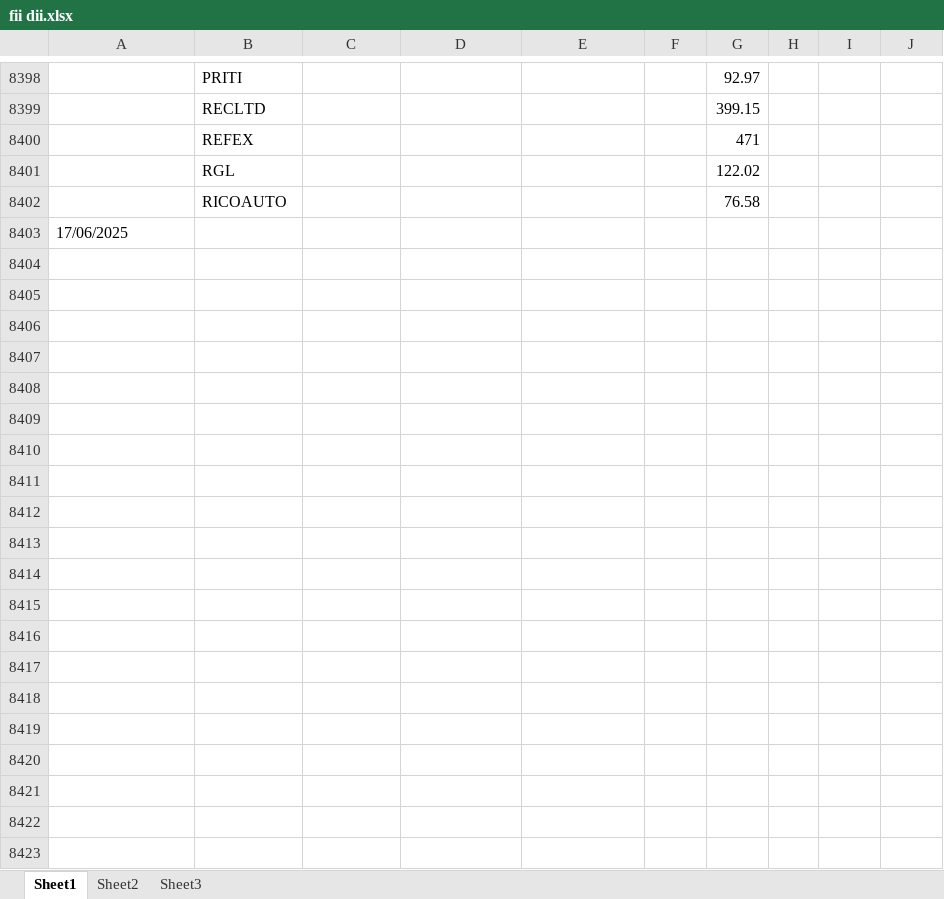
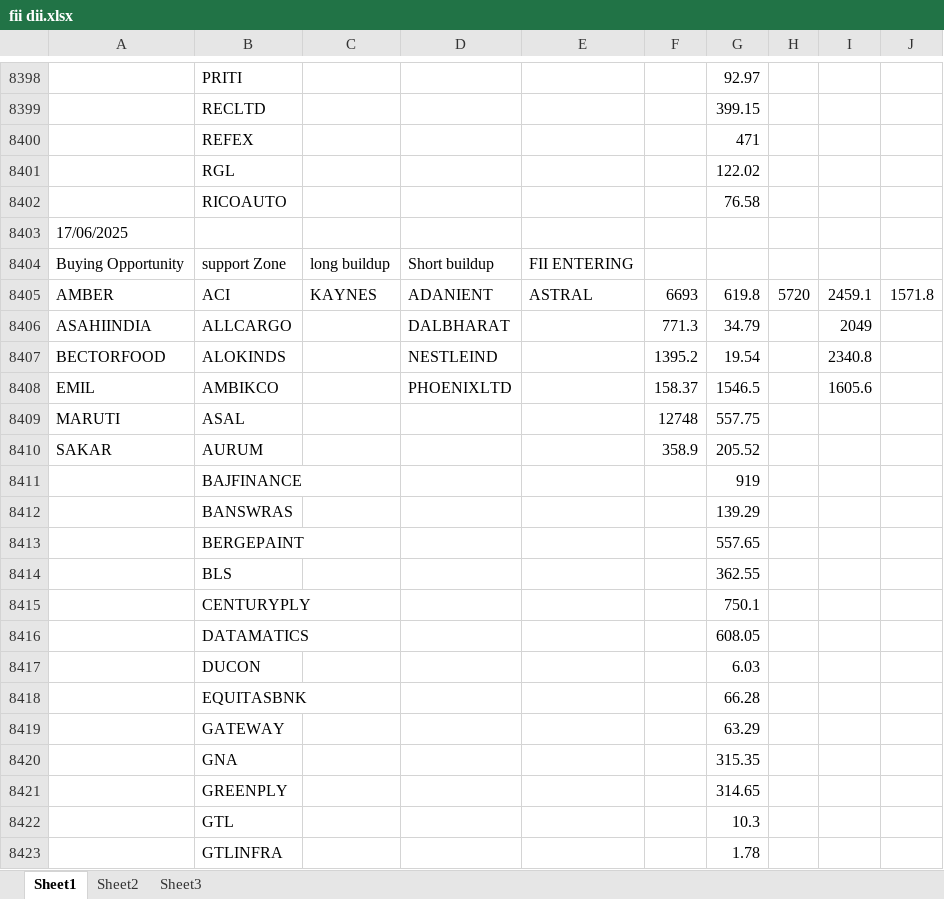
Before and after one commit to amirathor/Story, an Excel workbook: fii dii.xlsx, sheet Sheet1, drawn as a sheet; only a part is shown, gaps mark what is left out; values as stored, in another font and other column widths than the file's, no borders; the diff covers the shown part only; the diff names each change by its address in the sheet, - before the commit and + after, or states it on an @@ line.

```diff
--- a/fii dii.xlsx (sheet Sheet1)
+++ b/fii dii.xlsx (sheet Sheet1)
+row 8404: Buying Opportunity | support Zone | long buildup | Short buildup | FII ENTERING
+row 8405: AMBER | ACI | KAYNES | ADANIENT | ASTRAL | 6693 | 619.8 | 5720 | 2459.1 | 1571.8
+row 8406: ASAHIINDIA | ALLCARGO |  | DALBHARAT |  | 771.3 | 34.79 |  | 2049
+row 8407: BECTORFOOD | ALOKINDS |  | NESTLEIND |  | 1395.2 | 19.54 |  | 2340.8
+row 8408: EMIL | AMBIKCO |  | PHOENIXLTD |  | 158.37 | 1546.5 |  | 1605.6
+row 8409: MARUTI | ASAL |  |  |  | 12748 | 557.75
+row 8410: SAKAR | AURUM |  |  |  | 358.9 | 205.52
+row 8411:  | BAJFINANCE |  |  |  |  | 919
+row 8412:  | BANSWRAS |  |  |  |  | 139.29
+row 8413:  | BERGEPAINT |  |  |  |  | 557.65
+row 8414:  | BLS |  |  |  |  | 362.55
+row 8415:  | CENTURYPLY |  |  |  |  | 750.1
+row 8416:  | DATAMATICS |  |  |  |  | 608.05
+row 8417:  | DUCON |  |  |  |  | 6.03
+row 8418:  | EQUITASBNK |  |  |  |  | 66.28
+row 8419:  | GATEWAY |  |  |  |  | 63.29
+row 8420:  | GNA |  |  |  |  | 315.35
+row 8421:  | GREENPLY |  |  |  |  | 314.65
+row 8422:  | GTL |  |  |  |  | 10.3
+row 8423:  | GTLINFRA |  |  |  |  | 1.78
```
Also changed, not shown: 67 added rows elsewhere in this sheet, fidi.xlsx, 1 other file.
